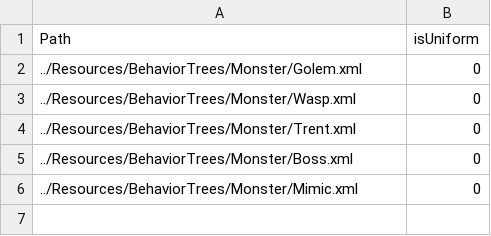
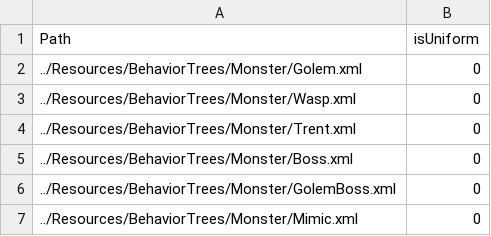
Before and after one commit to ParagonGA4th/GAFinalProject, a CSV file: ParagonEngine/ResourceList/10_BehaviorTree.csv, drawn as a sheet.

```diff
--- a/ParagonEngine/ResourceList/10_BehaviorTree.csv
+++ b/ParagonEngine/ResourceList/10_BehaviorTree.csv
@@ -5,2 +5,3 @@ Path,isUniform
 ../Resources/BehaviorTrees/Monster/Boss.xml,0
+../Resources/BehaviorTrees/Monster/GolemBoss.xml,0
 ../Resources/BehaviorTrees/Monster/Mimic.xml,0
```
Also changed, not shown: 11 other files.
